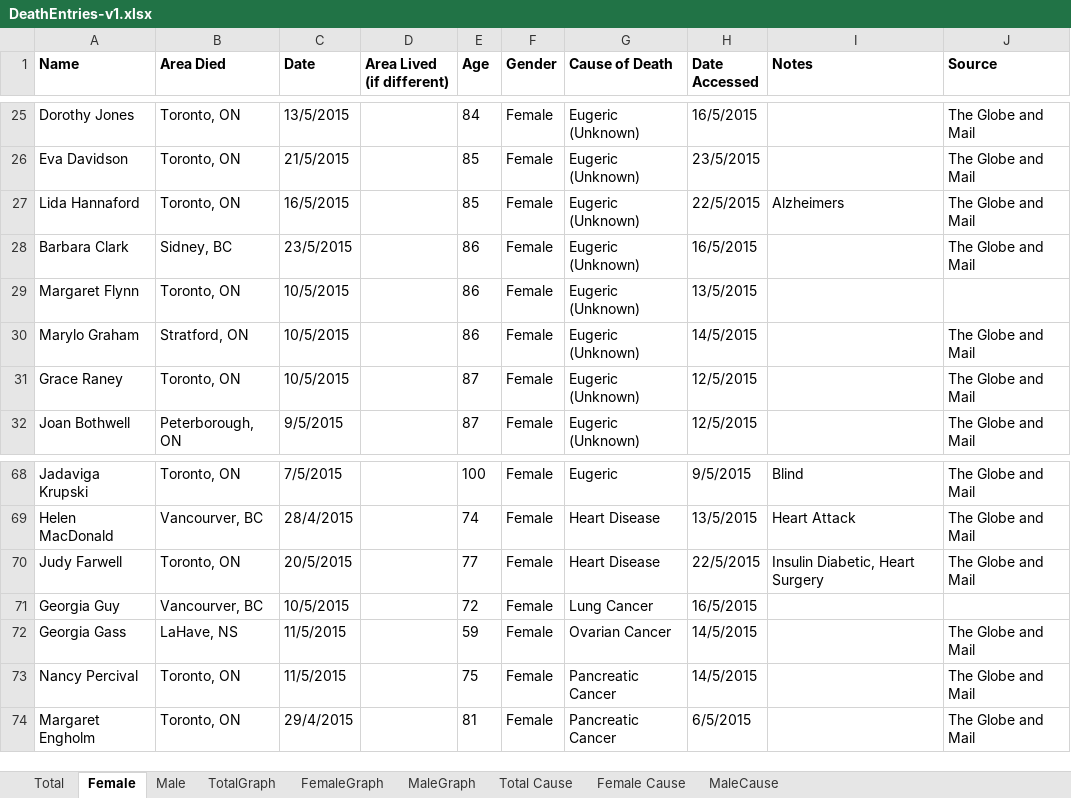
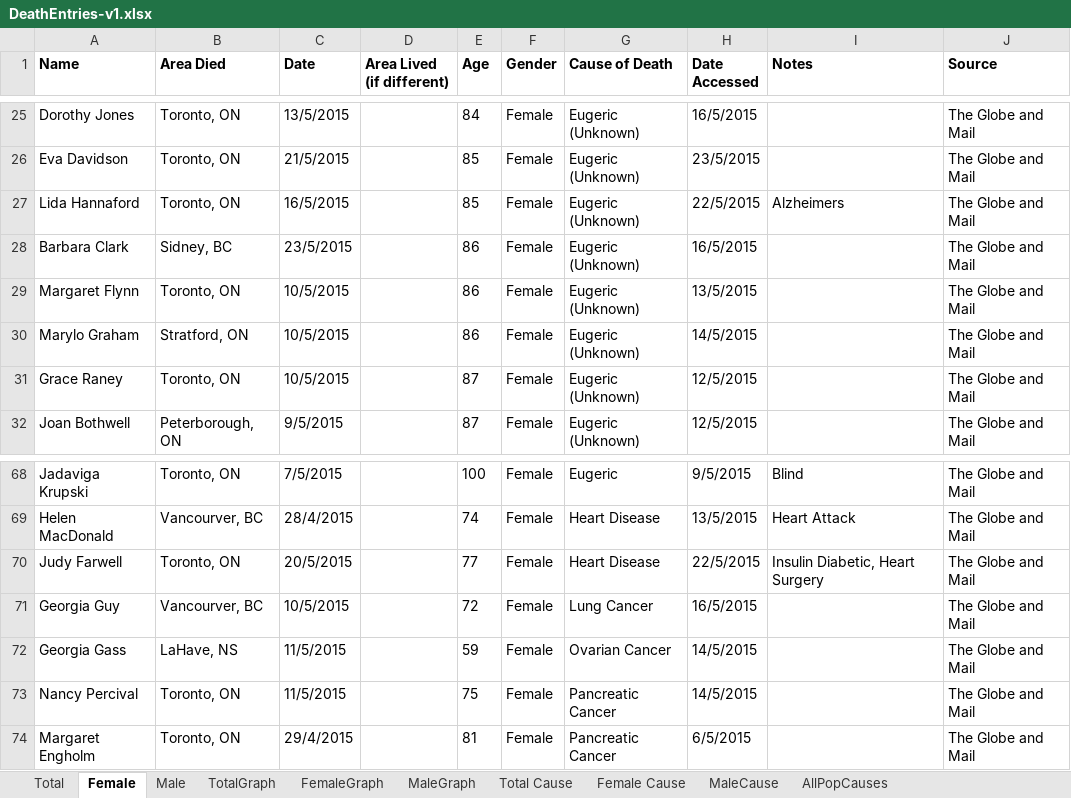
Before and after one commit to bscheibe/Gerontology, an Excel workbook: DeathEntries-v1.xlsx, sheet Female, drawn as a sheet; only a part is shown, gaps mark what is left out; values as stored, in another font and other column widths than the file's, no borders; the diff names each change by its address in the sheet, - before the commit and + after, or states it on an @@ line.

```diff
--- a/DeathEntries-v1.xlsx (sheet Female)
+++ b/DeathEntries-v1.xlsx (sheet Female)
+sheet tab: AllPopCauses
-J29 (Source): (empty)
+J29 (Source): The Globe and Mail
-J71 (Source): (empty)
+J71 (Source): The Globe and Mail
```
Also changed, not shown: sheet Total, sheet Male, sheet Total Cause, formulas that keep their value, charts or pictures, 1 other file.
